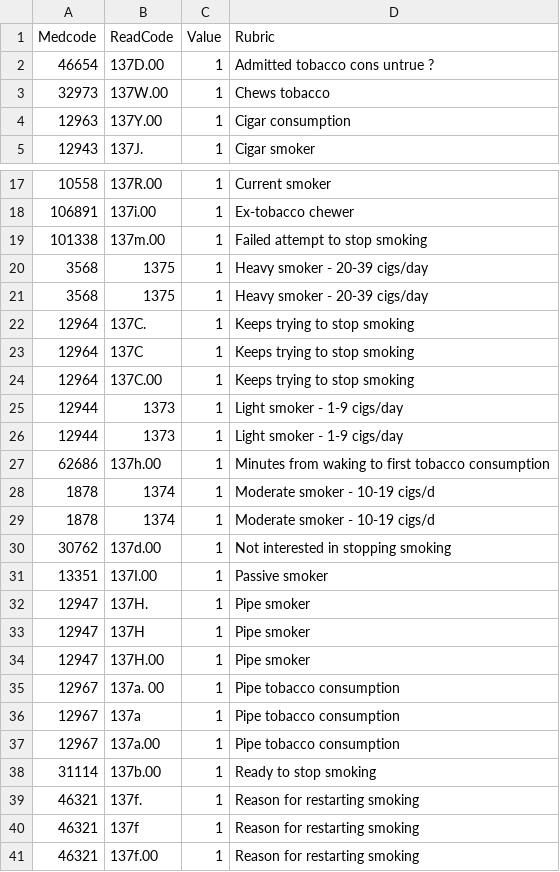
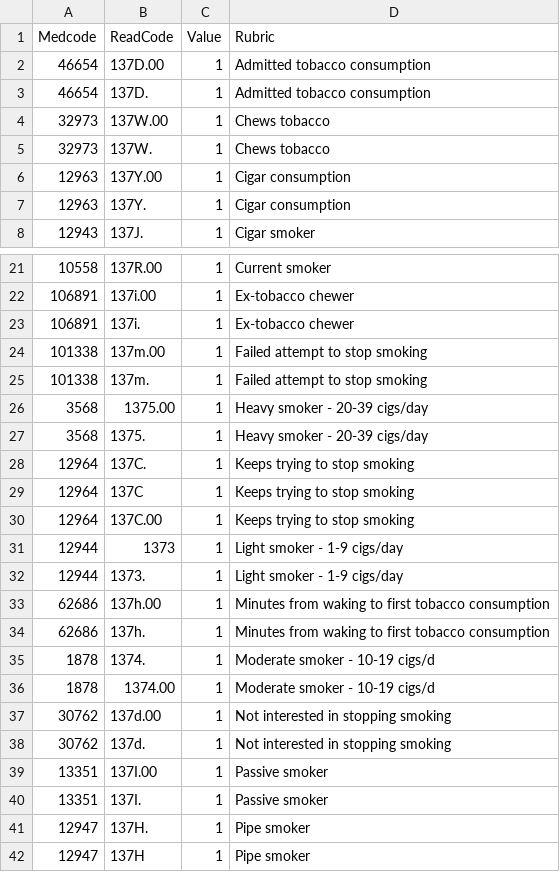
Before and after one commit to PERMIT-project/Clinical-code-lists, a CSV file: smoking1.csv, drawn as a sheet; only a part is shown, gaps mark what is left out; the shorter side is filled out with more unchanged rows; the diff covers the shown part only.

Commit message:
Update smoking1.csv

```diff
--- a/smoking1.csv
+++ b/smoking1.csv
@@ -1,5 +1,8 @@
 Medcode,ReadCode,Value,Rubric
-46654,137D.00,1,Admitted tobacco cons untrue ?
+46654,137D.00,1,Admitted tobacco consumption
+46654,137D.,1,Admitted tobacco consumption
 32973,137W.00,1,Chews tobacco
+32973,137W.,1,Chews tobacco
 12963,137Y.00,1,Cigar consumption
+12963,137Y.,1,Cigar consumption
 12943,137J.,1,Cigar smoker
@@ -18,5 +22,7 @@ Medcode,ReadCode,Value,Rubric
 106891,137i.00,1,Ex-tobacco chewer
+106891,137i.,1,Ex-tobacco chewer
 101338,137m.00,1,Failed attempt to stop smoking
-3568,1375,1,Heavy smoker - 20-39 cigs/day
-3568,1375,1,Heavy smoker - 20-39 cigs/day
+101338,137m.,1,Failed attempt to stop smoking
+3568,1375.00,1,Heavy smoker - 20-39 cigs/day
+3568,1375.,1,Heavy smoker - 20-39 cigs/day
 12964,137C.,1,Keeps trying to stop smoking
@@ -25,8 +31,11 @@ Medcode,ReadCode,Value,Rubric
 12944,1373,1,Light smoker - 1-9 cigs/day
-12944,1373,1,Light smoker - 1-9 cigs/day
+12944,1373.,1,Light smoker - 1-9 cigs/day
 62686,137h.00,1,Minutes from waking to first tobacco consumption
-1878,1374,1,Moderate smoker - 10-19 cigs/d
-1878,1374,1,Moderate smoker - 10-19 cigs/d
+62686,137h.,1,Minutes from waking to first tobacco consumption
+1878,1374.,1,Moderate smoker - 10-19 cigs/d
+1878,1374.00,1,Moderate smoker - 10-19 cigs/d
 30762,137d.00,1,Not interested in stopping smoking
+30762,137d.,1,Not interested in stopping smoking
 13351,137I.00,1,Passive smoker
+13351,137I.,1,Passive smoker
 12947,137H.,1,Pipe smoker
```
Also changed, not shown: 6 added rows and 2 edited cells elsewhere in this file.
